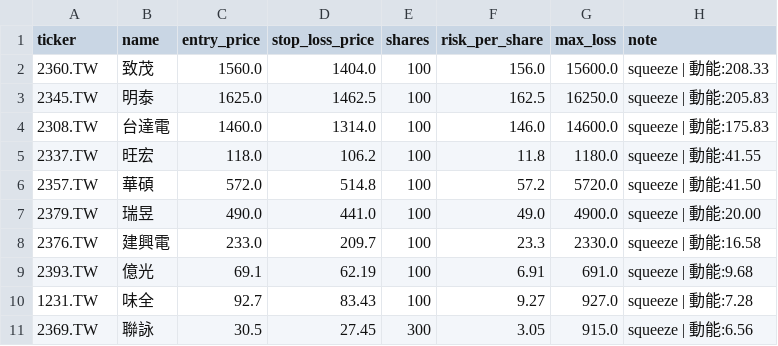
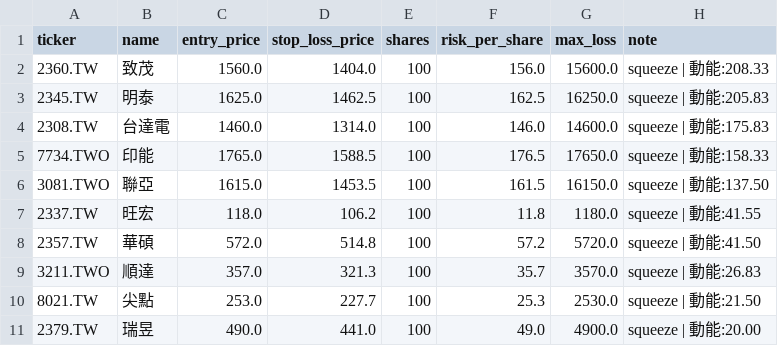
Before and after one commit to mylin102/squeeze-strategy, a CSV file: exports/daily_recommendations_2026-03-28.csv, drawn as a sheet; removed rows and columns are numbered as before the commit, all else as after; the diff names each change by its address in the sheet, - before the commit and + after, or states it on an @@ line.

```diff
--- a/exports/daily_recommendations_2026-03-28.csv
+++ b/exports/daily_recommendations_2026-03-28.csv
+row 5: 7734.TWO | 印能 | 1765.0 | 1588.5 | 100 | 176.5 | 17650.0 | squeeze | 動能:158.33
+row 6: 3081.TWO | 聯亞 | 1615.0 | 1453.5 | 100 | 161.5 | 16150.0 | squeeze | 動能:137.50
+row 9: 3211.TWO | 順達 | 357.0 | 321.3 | 100 | 35.7 | 3570.0 | squeeze | 動能:26.83
+row 10: 8021.TW | 尖點 | 253.0 | 227.7 | 100 | 25.3 | 2530.0 | squeeze | 動能:21.50
-row 8: 2376.TW | 建興電 | 233.0 | 209.7 | 100 | 23.3 | 2330.0 | squeeze | 動能:16.58
-row 9: 2393.TW | 億光 | 69.1 | 62.19 | 100 | 6.91 | 691.0 | squeeze | 動能:9.68
-row 10: 1231.TW | 味全 | 92.7 | 83.43 | 100 | 9.27 | 927.0 | squeeze | 動能:7.28
-row 11: 2369.TW | 聯詠 | 30.5 | 27.45 | 300 | 3.05 | 915.0 | squeeze | 動能:6.56
```
Also changed, not shown: exports/performance_tracking_2026-03-28.csv, 3 other files.
